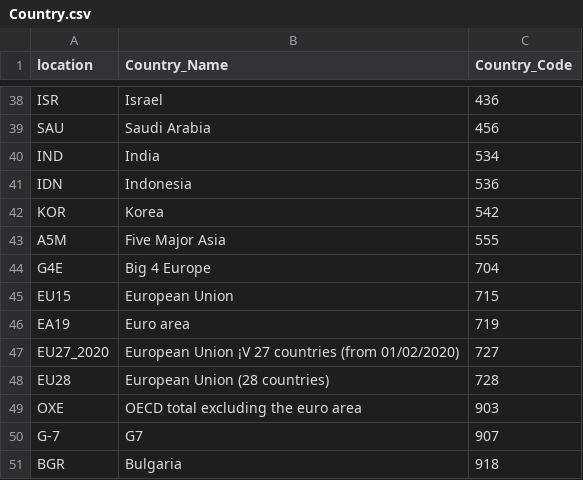
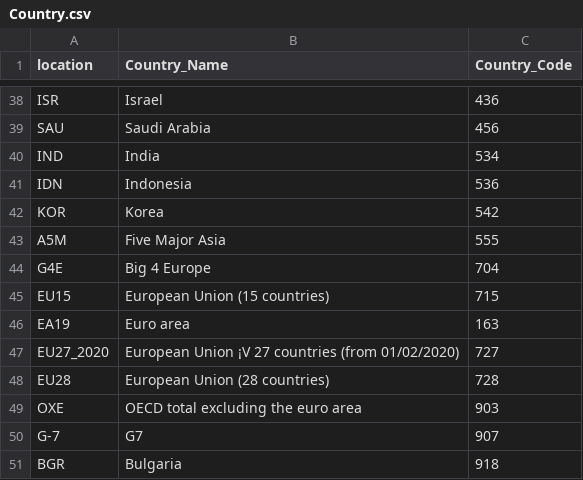
Before and after one commit to lawrence1626/TEDC, a CSV file: Country.csv, drawn as a sheet; only a part is shown, gaps mark what is left out.

Commit message:
Update Country.csv

```diff
--- a/Country.csv
+++ b/Country.csv
@@ -44,4 +44,4 @@ A5M,Five Major Asia,555
 G4E,Big 4 Europe,704
-EU15,European Union,715
-EA19,Euro area,719
+EU15,European Union (15 countries),715
+EA19,Euro area,163
 EU27_2020,European Union ¡V 27 countries (from 01/02/2020),727
```
